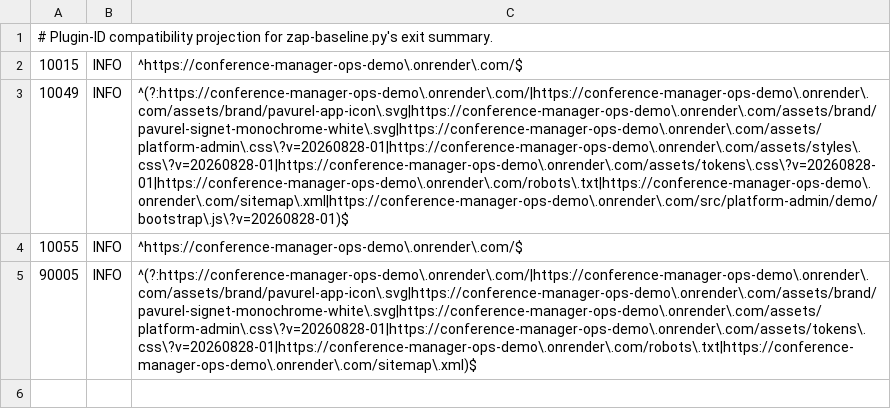
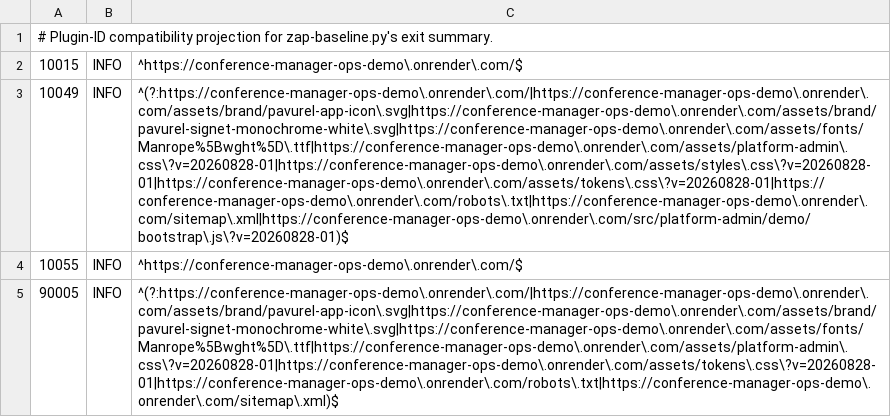
Before and after one commit to floriankreutzer/conference-manager, a TSV file: .zap/platform-demo-summary.tsv, drawn as a sheet; the diff names each change by its address in the sheet, - before the commit and + after, or states it on an @@ line.

```diff
--- a/.zap/platform-demo-summary.tsv
+++ b/.zap/platform-demo-summary.tsv
-C3: ^(?:https://conference-manager-ops-demo\.onrender\.com/|https://conference-manager-ops-demo\.onrender\.com/assets/brand/pavurel-app-icon\.svg|https://conference-manager-ops-demo\.onrender\.com/assets/brand/pavurel-signet-monochrome-white\.svg|https://conference-manager-ops-demo\.onrender\.com/assets/platform-admin\.css\?v=20260828-01|https://conference-manager-ops-demo\.onrender\.com/assets/styles\.css\?v=20260828-01|https://conference-manager-ops-demo\.onrender\.com/assets/tokens\.css\?v=20260828-01|https://conference-manager-ops-demo\.onrender\.com/robots\.txt|https://conference-manager-ops-demo\.onrender\.com/sitemap\.xml|https://conference-manager-ops-demo\.onrender\.com/src/platform-admin/demo/bootstrap\.js\?v=20260828-01)$
+C3: ^(?:https://conference-manager-ops-demo\.onrender\.com/|https://conference-manager-ops-demo\.onrender\.com/assets/brand/pavurel-app-icon\.svg|https://conference-manager-ops-demo\.onrender\.com/assets/brand/pavurel-signet-monochrome-white\.svg|https://conference-manager-ops-demo\.onrender\.com/assets/fonts/Manrope%5Bwght%5D\.ttf|https://conference-manager-ops-demo\.onrender\.com/assets/platform-admin\.css\?v=20260828-01|https://conference-manager-ops-demo\.onrender\.com/assets/styles\.css\?v=20260828-01|https://conference-manager-ops-demo\.onrender\.com/assets/tokens\.css\?v=20260828-01|https://conference-manager-ops-demo\.onrender\.com/robots\.txt|https://conference-manager-ops-demo\.onrender\.com/sitemap\.xml|https://conference-manager-ops-demo\.onrender\.com/src/platform-admin/demo/bootstrap\.js\?v=20260828-01)$
-C5: ^(?:https://conference-manager-ops-demo\.onrender\.com/|https://conference-manager-ops-demo\.onrender\.com/assets/brand/pavurel-app-icon\.svg|https://conference-manager-ops-demo\.onrender\.com/assets/brand/pavurel-signet-monochrome-white\.svg|https://conference-manager-ops-demo\.onrender\.com/assets/platform-admin\.css\?v=20260828-01|https://conference-manager-ops-demo\.onrender\.com/assets/tokens\.css\?v=20260828-01|https://conference-manager-ops-demo\.onrender\.com/robots\.txt|https://conference-manager-ops-demo\.onrender\.com/sitemap\.xml)$
+C5: ^(?:https://conference-manager-ops-demo\.onrender\.com/|https://conference-manager-ops-demo\.onrender\.com/assets/brand/pavurel-app-icon\.svg|https://conference-manager-ops-demo\.onrender\.com/assets/brand/pavurel-signet-monochrome-white\.svg|https://conference-manager-ops-demo\.onrender\.com/assets/fonts/Manrope%5Bwght%5D\.ttf|https://conference-manager-ops-demo\.onrender\.com/assets/platform-admin\.css\?v=20260828-01|https://conference-manager-ops-demo\.onrender\.com/assets/tokens\.css\?v=20260828-01|https://conference-manager-ops-demo\.onrender\.com/robots\.txt|https://conference-manager-ops-demo\.onrender\.com/sitemap\.xml)$
```
Also changed, not shown: .zap/platform-demo.tsv, .zap/static-launchpad-summary.tsv, 1 other file.
